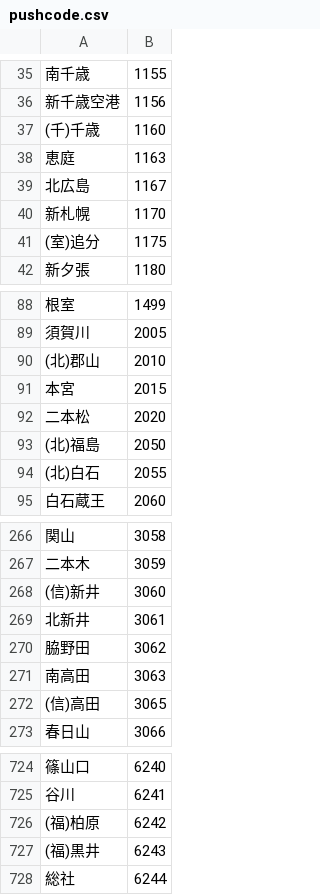
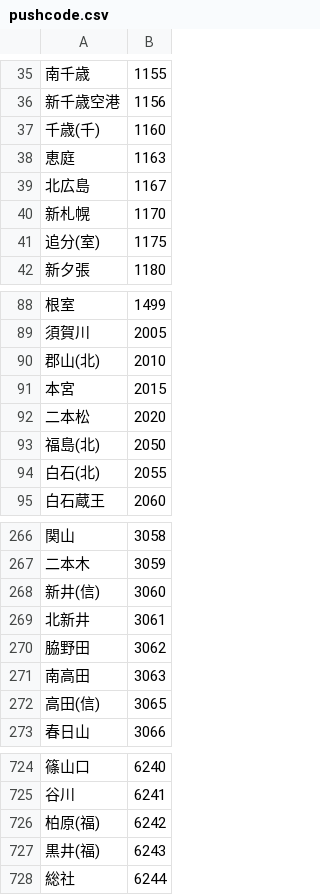
Before and after one commit to aoisupersix/Vacancy, a CSV file: app/src/main/assets/pushcode.csv, drawn as a sheet; only a part is shown, gaps mark what is left out; the diff covers the shown part only.

Commit message:
[fix]Pushcodelistの駅名の一部を修正
（）を後ろに移動

```diff
--- a/app/src/main/assets/pushcode.csv
+++ b/app/src/main/assets/pushcode.csv
@@ -36,3 +36,3 @@
 新千歳空港,1156
-(千)千歳,1160
+千歳(千),1160
 恵庭,1163
@@ -40,3 +40,3 @@
 新札幌,1170
-(室)追分,1175
+追分(室),1175
 新夕張,1180
@@ -89,7 +89,7 @@
 須賀川,2005
-(北)郡山,2010
+郡山(北),2010
 本宮,2015
 二本松,2020
-(北)福島,2050
-(北)白石,2055
+福島(北),2050
+白石(北),2055
 白石蔵王,2060
@@ -267,3 +267,3 @@
 二本木,3059
-(信)新井,3060
+新井(信),3060
 北新井,3061
@@ -271,3 +271,3 @@
 南高田,3063
-(信)高田,3065
+高田(信),3065
 春日山,3066
@@ -725,4 +725,4 @@
 谷川,6241
-(福)柏原,6242
-(福)黒井,6243
+柏原(福),6242
+黒井(福),6243
 総社,6244
```
Also changed, not shown: 27 edited cells elsewhere in this file.
